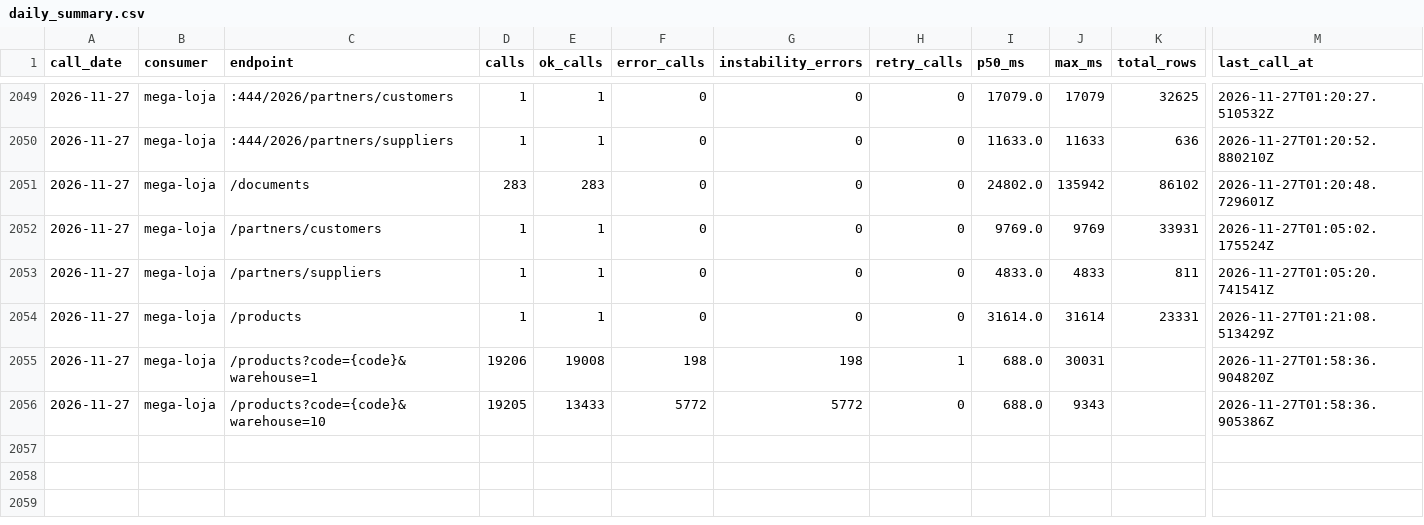
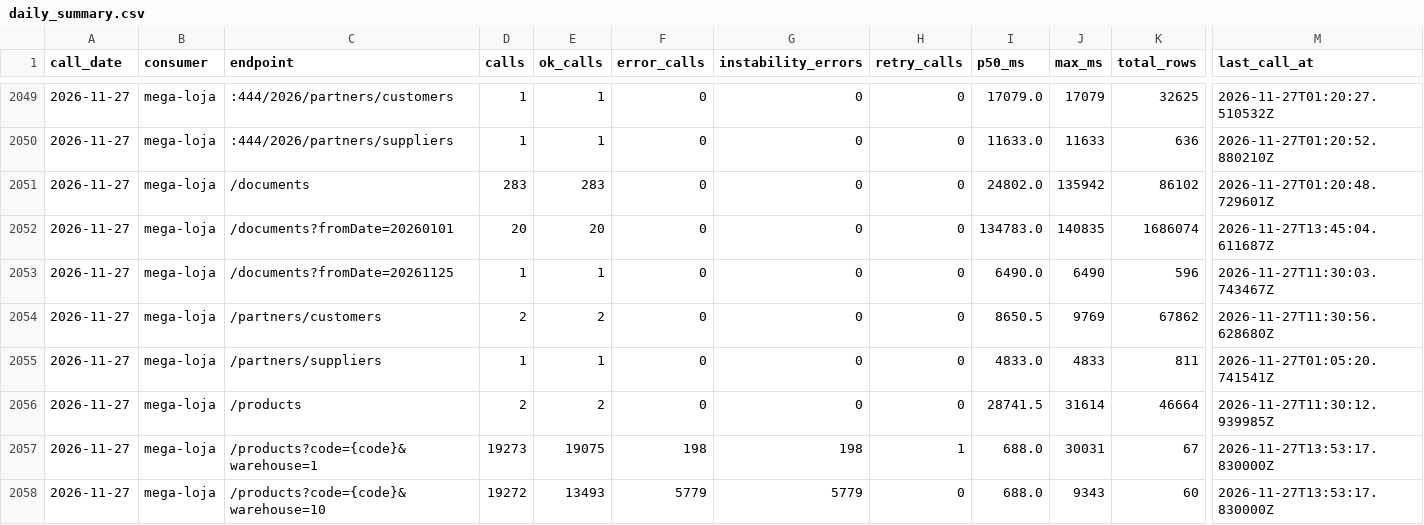
Before and after one commit to xxffoottxx/artsoft-call-log, a CSV file: daily_summary.csv, drawn as a sheet; only a part is shown, gaps mark what is left out; addresses are those after the commit; rows hold the shown columns only; the diff names each change by its address in the sheet, - before the commit and + after, or states it on an @@ line.

Commit message:
call-log 2026-11-27: 38859 calls, 5977 errors; box 26360 reads, 28 writes

```diff
--- a/daily_summary.csv
+++ b/daily_summary.csv
+row 2052: 2026-11-27 | mega-loja | /documents?fromDate=20260101 | 20 | 20 | 0 | 0 | 0 | 134783.0 | 140835 | 1686074 | 2026-11-27T13:45:04.611687Z
+row 2053: 2026-11-27 | mega-loja | /documents?fromDate=20261125 | 1 | 1 | 0 | 0 | 0 | 6490.0 | 6490 | 596 | 2026-11-27T11:30:03.743467Z
-D2054 (calls): 1
+D2054 (calls): 2
-E2054 (ok_calls): 1
+E2054 (ok_calls): 2
-I2054 (p50_ms): 9769.0
+I2054 (p50_ms): 8650.5
-K2054 (total_rows): 33931
+K2054 (total_rows): 67862
-M2054 (last_call_at): 2026-11-27T01:05:02.175524Z
+M2054 (last_call_at): 2026-11-27T11:30:56.628680Z
-D2056 (calls): 1
+D2056 (calls): 2
-E2056 (ok_calls): 1
+E2056 (ok_calls): 2
-I2056 (p50_ms): 31614.0
+I2056 (p50_ms): 28741.5
-K2056 (total_rows): 23331
+K2056 (total_rows): 46664
-M2056 (last_call_at): 2026-11-27T01:21:08.513429Z
+M2056 (last_call_at): 2026-11-27T11:30:12.939985Z
-D2057 (calls): 19206
+D2057 (calls): 19273
-E2057 (ok_calls): 19008
+E2057 (ok_calls): 19075
-K2057 (total_rows): (empty)
+K2057 (total_rows): 67
-M2057 (last_call_at): 2026-11-27T01:58:36.904820Z
+M2057 (last_call_at): 2026-11-27T13:53:17.830000Z
-D2058 (calls): 19205
+D2058 (calls): 19272
-E2058 (ok_calls): 13433
+E2058 (ok_calls): 13493
-F2058 (error_calls): 5772
+F2058 (error_calls): 5779
-G2058 (instability_errors): 5772
+G2058 (instability_errors): 5779
-K2058 (total_rows): (empty)
+K2058 (total_rows): 60
-M2058 (last_call_at): 2026-11-27T01:58:36.905386Z
+M2058 (last_call_at): 2026-11-27T13:53:17.830000Z
```
Also changed, not shown: caixa_resumo.csv, 2 other files.
